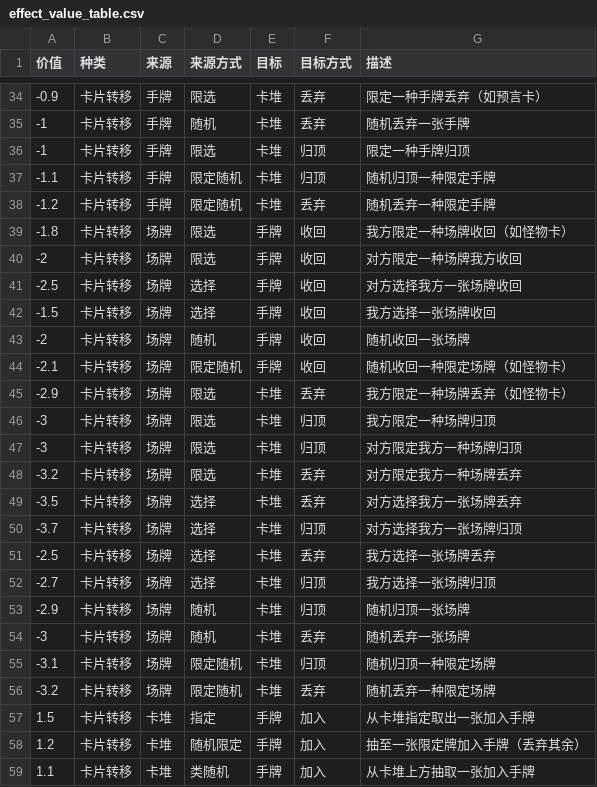
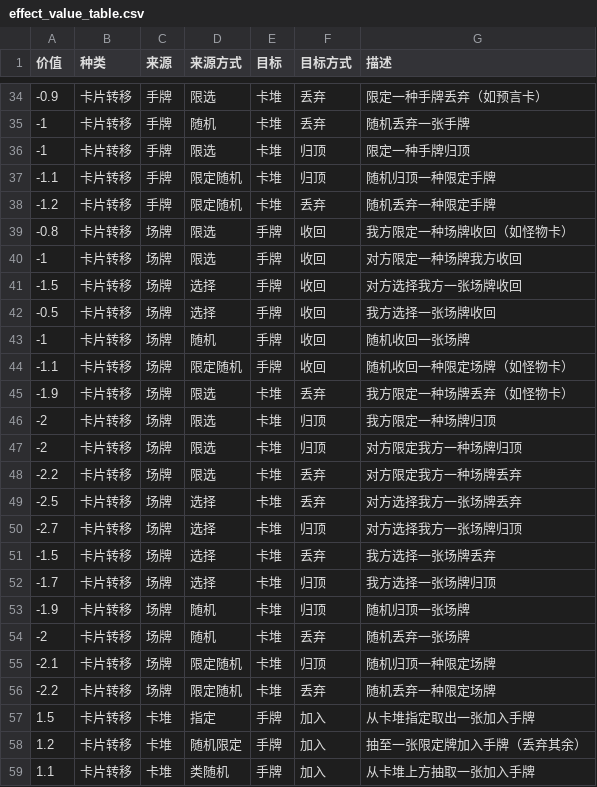
Before and after one commit to Apollo1840/BoardGame, a CSV file: GemuLand/factory/effect_value_table.csv, drawn as a sheet; only a part is shown, gaps mark what is left out; the diff names each change by its address in the sheet, - before the commit and + after, or states it on an @@ line.

```diff
--- a/GemuLand/factory/effect_value_table.csv
+++ b/GemuLand/factory/effect_value_table.csv
-A39 (价值): -1.8
+A39 (价值): -0.8
-A40 (价值): -2
+A40 (价值): -1
-A41 (价值): -2.5
+A41 (价值): -1.5
-A42 (价值): -1.5
+A42 (价值): -0.5
-A43 (价值): -2
+A43 (价值): -1
-A44 (价值): -2.1
+A44 (价值): -1.1
-A45 (价值): -2.9
+A45 (价值): -1.9
-A46:A47 (价值): -3
+A46:A47 (价值): -2
-A48 (价值): -3.2
+A48 (价值): -2.2
-A49 (价值): -3.5
+A49 (价值): -2.5
-A50 (价值): -3.7
+A50 (价值): -2.7
-A51 (价值): -2.5
+A51 (价值): -1.5
-A52 (价值): -2.7
+A52 (价值): -1.7
-A53 (价值): -2.9
+A53 (价值): -1.9
-A54 (价值): -3
+A54 (价值): -2
-A55 (价值): -3.1
+A55 (价值): -2.1
-A56 (价值): -3.2
+A56 (价值): -2.2
```
Also changed, not shown: GemuLand/monster_cards.csv, 1 other file.
